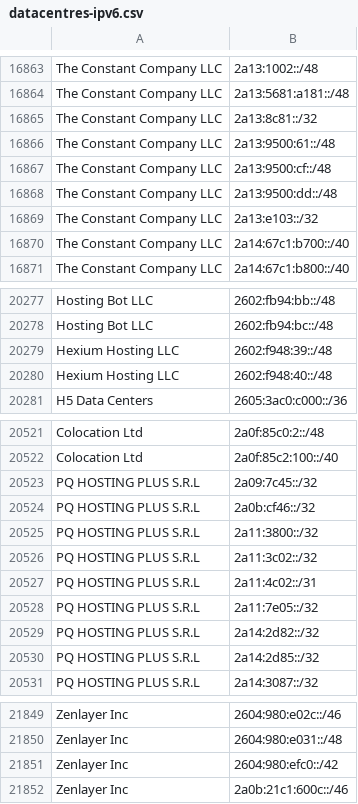
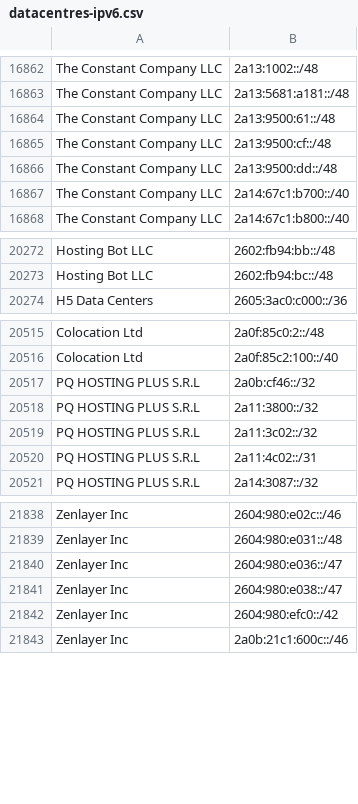
Before and after one commit to hexydec/ip-ranges, a CSV file: output/datacentres-ipv6.csv, drawn as a sheet; only a part is shown, gaps mark what is left out; removed rows and columns are numbered as before the commit, all else as after; the diff covers the shown part only; the diff names each change by its address in the sheet, - before the commit and + after, or states it on an @@ line.

```diff
--- a/output/datacentres-ipv6.csv
+++ b/output/datacentres-ipv6.csv
-row 16865: The Constant Company LLC | 2a13:8c81::/32
-row 16869: The Constant Company LLC | 2a13:e103::/32
-row 20279: Hexium Hosting LLC | 2602:f948:39::/48
-row 20280: Hexium Hosting LLC | 2602:f948:40::/48
-row 20523: PQ HOSTING PLUS S.R.L | 2a09:7c45::/32
-row 20528: PQ HOSTING PLUS S.R.L | 2a11:7e05::/32
-row 20529: PQ HOSTING PLUS S.R.L | 2a14:2d82::/32
-row 20530: PQ HOSTING PLUS S.R.L | 2a14:2d85::/32
+row 21840: Zenlayer Inc | 2604:980:e036::/47
+row 21841: Zenlayer Inc | 2604:980:e038::/47
```
Also changed, not shown: 5 added rows, 8 removed rows and 7 edited cells elsewhere in this file, output/crawlers-ipv4.csv, output/crawlers.csv, 11 other files.
